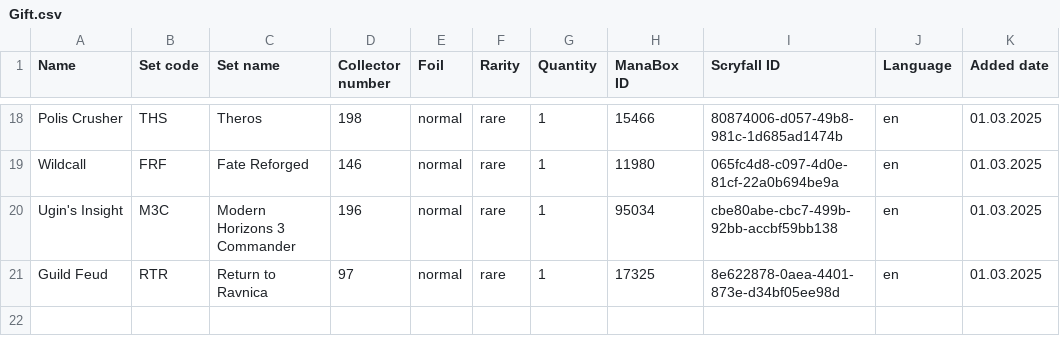
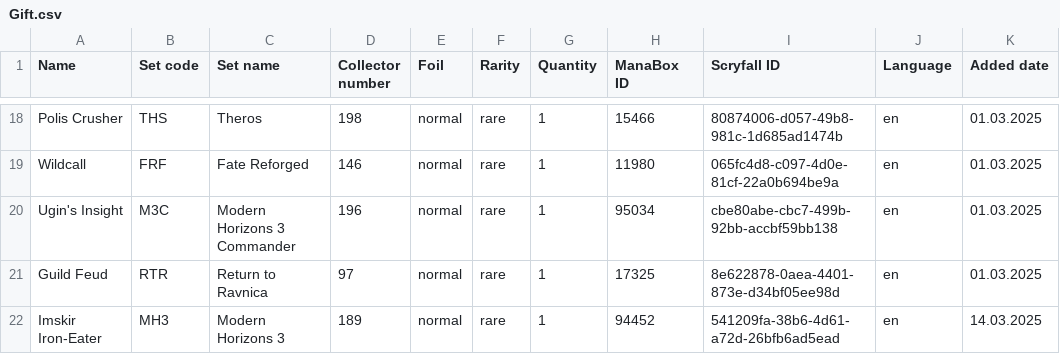
Before and after one commit to Juvinhel/Magic-the-Gathering, a CSV file: Raw/Gift.csv, drawn as a sheet; only a part is shown, gaps mark what is left out; the diff names each change by its address in the sheet, - before the commit and + after, or states it on an @@ line.

```diff
--- a/Raw/Gift.csv
+++ b/Raw/Gift.csv
+row 22: Imskir Iron-Eater | MH3 | Modern Horizons 3 | 189 | normal | rare | 1 | 94452 | 541209fa-38b6-4d61-a72d-26bfb6ad5ead | en | 14.03.2025
```
Also changed, not shown: Raw/Additional.csv, Raw/Ätherdrift.csv, 1 other file.
